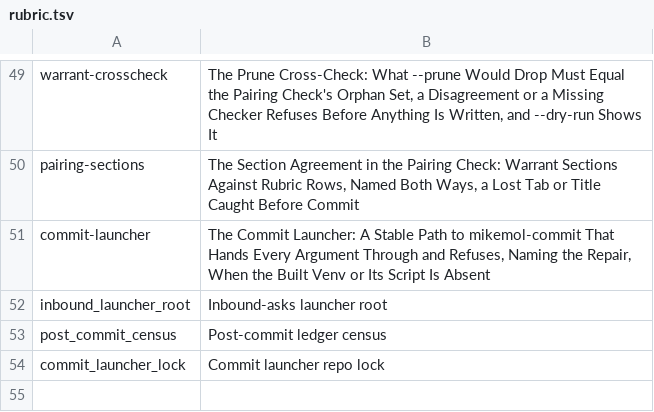
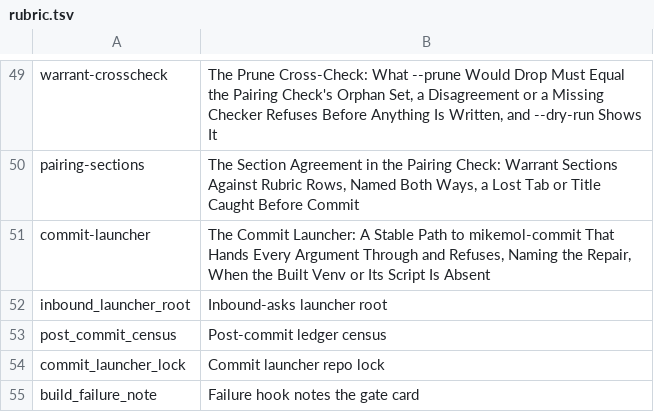
Before and after one commit to mikemol/mtools, a TSV file: hooks/rubric.tsv, drawn as a sheet; only a part is shown, gaps mark what is left out.

```diff
--- a/hooks/rubric.tsv
+++ b/hooks/rubric.tsv
@@ -54 +54,2 @@ post_commit_census	Post-commit ledger census
 commit_launcher_lock	Commit launcher repo lock
+build_failure_note	Failure hook notes the gate card
```
Also changed, not shown: pathsforward/rubric.tsv, 15 other files.
